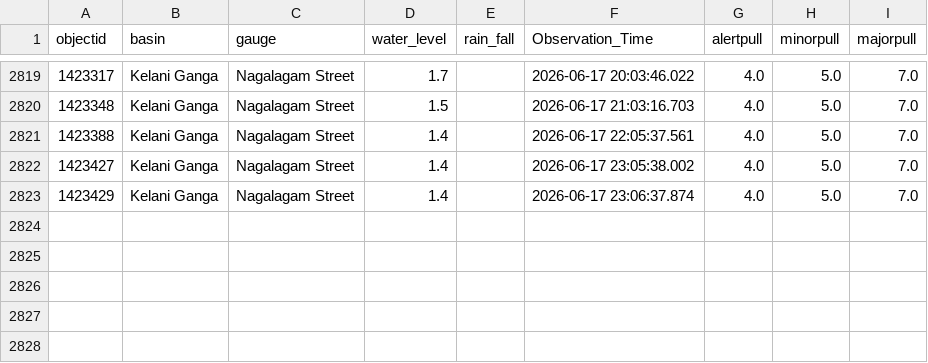
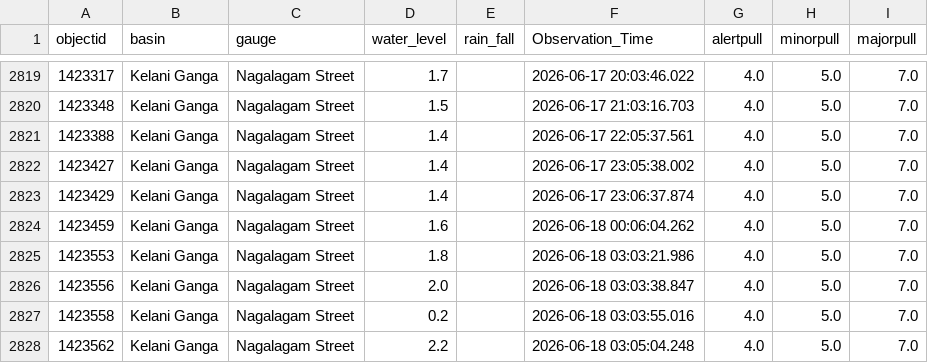
Before and after one commit to hhumal/Irrigation-Dept-Manual-River-Gauge-Readings, a CSV file: Station_Rainfall_CSVs/Nagalagam_Street.csv, drawn as a sheet; only a part is shown, gaps mark what is left out.

```diff
--- a/Station_Rainfall_CSVs/Nagalagam_Street.csv
+++ b/Station_Rainfall_CSVs/Nagalagam_Street.csv
@@ -2823 +2823,6 @@ objectid,basin,gauge,water_level,rain_fall,Observation_Time,alertpull,minorpull,
 1423429,Kelani Ganga,Nagalagam Street,1.4,,2026-06-17 23:06:37.874,4.0,5.0,7.0
+1423459,Kelani Ganga,Nagalagam Street,1.6,,2026-06-18 00:06:04.262,4.0,5.0,7.0
+1423553,Kelani Ganga,Nagalagam Street,1.8,,2026-06-18 03:03:21.986,4.0,5.0,7.0
+1423556,Kelani Ganga,Nagalagam Street,2.0,,2026-06-18 03:03:38.847,4.0,5.0,7.0
+1423558,Kelani Ganga,Nagalagam Street,0.2,,2026-06-18 03:03:55.016,4.0,5.0,7.0
+1423562,Kelani Ganga,Nagalagam Street,2.2,,2026-06-18 03:05:04.248,4.0,5.0,7.0
```
Also changed, not shown: Station_Rainfall_CSVs/Kalawellawa_(Millakanda).csv, Station_Rainfall_CSVs/Kuda_Oya.csv, 34 other files.
